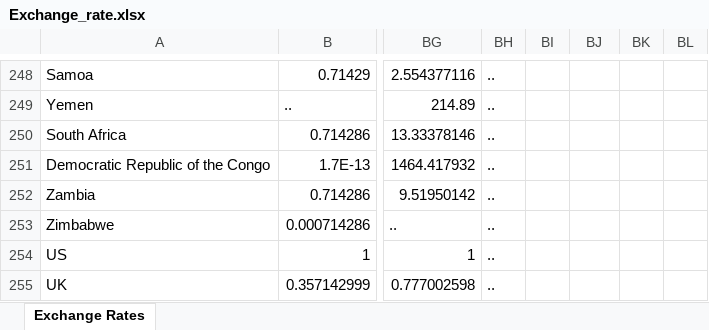
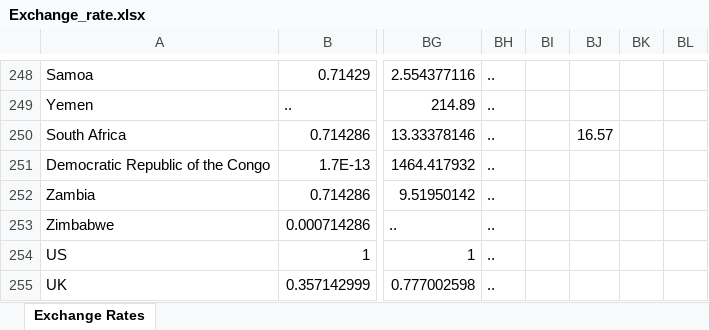
Before and after one commit to Disease-Control-Priorities/NCD-Countdown, an Excel workbook: new_inputs/Exchange_rate.xlsx, sheet Exchange Rates, drawn as a sheet; only a part is shown, gaps mark what is left out; values as stored, in another font and other column widths than the file's, no borders; table styles not drawn; the diff covers the shown part only; the diff names each change by its address in the sheet, - before the commit and + after, or states it on an @@ line.

```diff
--- a/new_inputs/Exchange_rate.xlsx (sheet Exchange Rates)
+++ b/new_inputs/Exchange_rate.xlsx (sheet Exchange Rates)
-BJ250: (empty)
+BJ250: 16.57
```
Also changed, not shown: 19 edited cells elsewhere in this sheet, new_inputs/EfficacyData0625.xlsx, 16 other files.
